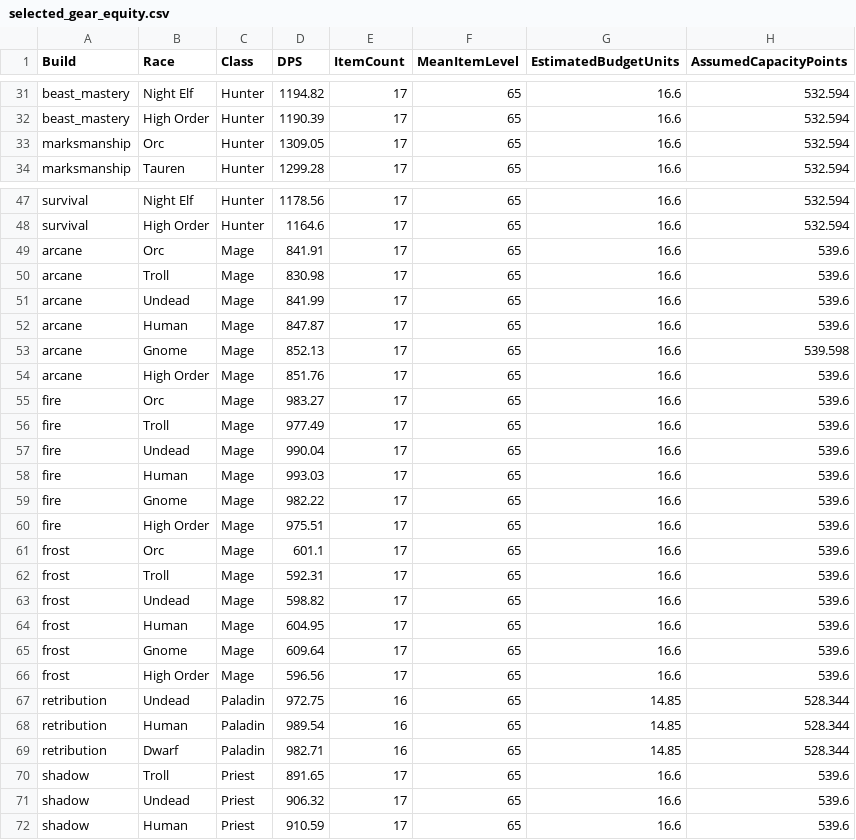
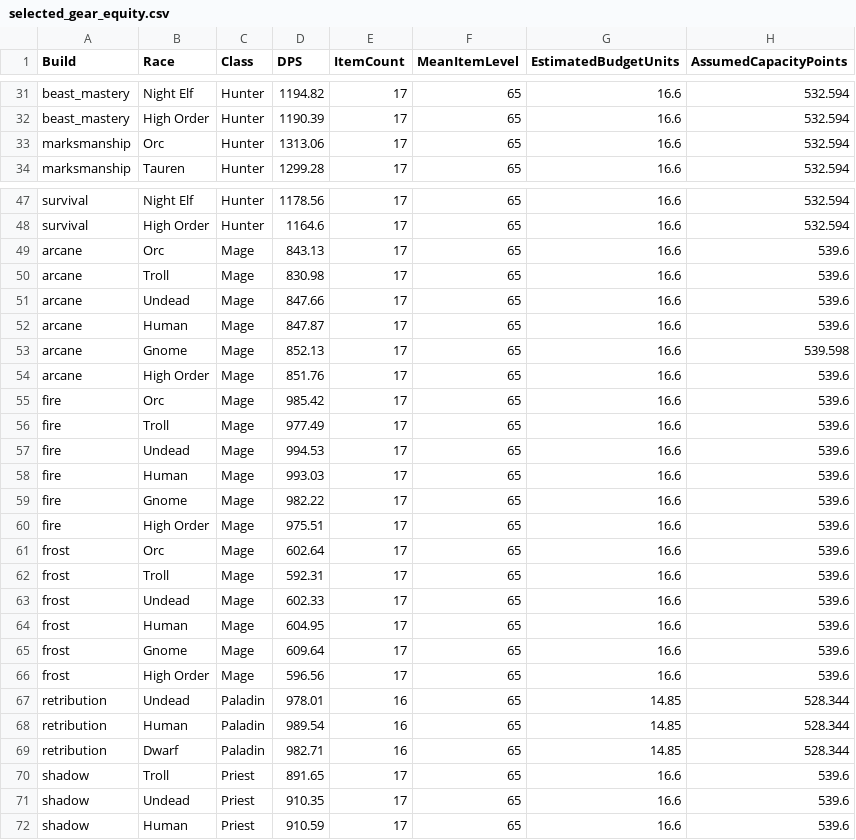
Before and after one commit to gunba/wow-forever-sim, a CSV file: artifacts/modelled_gear/selected_gear_equity.csv, drawn as a sheet; only a part is shown, gaps mark what is left out; the diff covers the shown part only; the diff names each change by its address in the sheet, - before the commit and + after, or states it on an @@ line.

```diff
--- a/artifacts/modelled_gear/selected_gear_equity.csv
+++ b/artifacts/modelled_gear/selected_gear_equity.csv
-D33 (DPS): 1309.05
+D33 (DPS): 1313.06
-D49 (DPS): 841.91
+D49 (DPS): 843.13
-D51 (DPS): 841.99
+D51 (DPS): 847.66
-D55 (DPS): 983.27
+D55 (DPS): 985.42
-D57 (DPS): 990.04
+D57 (DPS): 994.53
-D61 (DPS): 601.1
+D61 (DPS): 602.64
-D63 (DPS): 598.82
+D63 (DPS): 602.33
-D67 (DPS): 972.75
+D67 (DPS): 978.01
-D71 (DPS): 906.32
+D71 (DPS): 910.35
```
Also changed, not shown: 38 edited cells elsewhere in this file, artifacts/modelled_gear/forever_dps_5min.csv, artifacts/modelled_gear/sensitivity/gear_110.csv, 30 other files.
